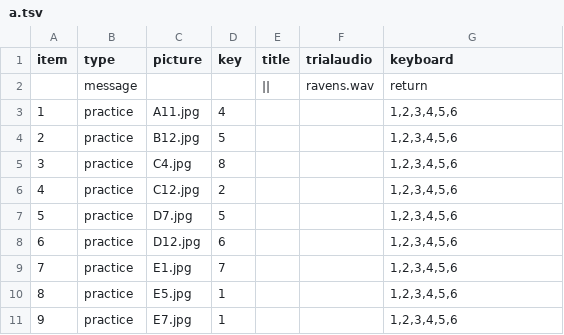
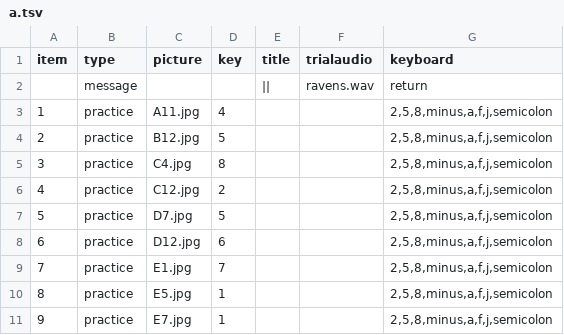
Before and after one commit to JvParidon/tamil-test-suite, a TSV file: trial_structure/ravens/a.tsv, drawn as a sheet.

```diff
--- a/trial_structure/ravens/a.tsv
+++ b/trial_structure/ravens/a.tsv
@@ -2,10 +2,10 @@ item	type	picture	key	title	trialaudio	keyboard
 	message			||	ravens.wav	return
-1	practice	A11.jpg	4			"1,2,3,4,5,6"
-2	practice	B12.jpg	5			"1,2,3,4,5,6"
-3	practice	C4.jpg	8			"1,2,3,4,5,6"
-4	practice	C12.jpg	2			"1,2,3,4,5,6"
-5	practice	D7.jpg	5			"1,2,3,4,5,6"
-6	practice	D12.jpg	6			"1,2,3,4,5,6"
-7	practice	E1.jpg	7			"1,2,3,4,5,6"
-8	practice	E5.jpg	1			"1,2,3,4,5,6"
-9	practice	E7.jpg	1			"1,2,3,4,5,6"
+1	practice	A11.jpg	4			"2,5,8,minus,a,f,j,semicolon"
+2	practice	B12.jpg	5			"2,5,8,minus,a,f,j,semicolon"
+3	practice	C4.jpg	8			"2,5,8,minus,a,f,j,semicolon"
+4	practice	C12.jpg	2			"2,5,8,minus,a,f,j,semicolon"
+5	practice	D7.jpg	5			"2,5,8,minus,a,f,j,semicolon"
+6	practice	D12.jpg	6			"2,5,8,minus,a,f,j,semicolon"
+7	practice	E1.jpg	7			"2,5,8,minus,a,f,j,semicolon"
+8	practice	E5.jpg	1			"2,5,8,minus,a,f,j,semicolon"
+9	practice	E7.jpg	1			"2,5,8,minus,a,f,j,semicolon"
```
Also changed, not shown: trial_structure/ravens/b.tsv, 31 other files.
